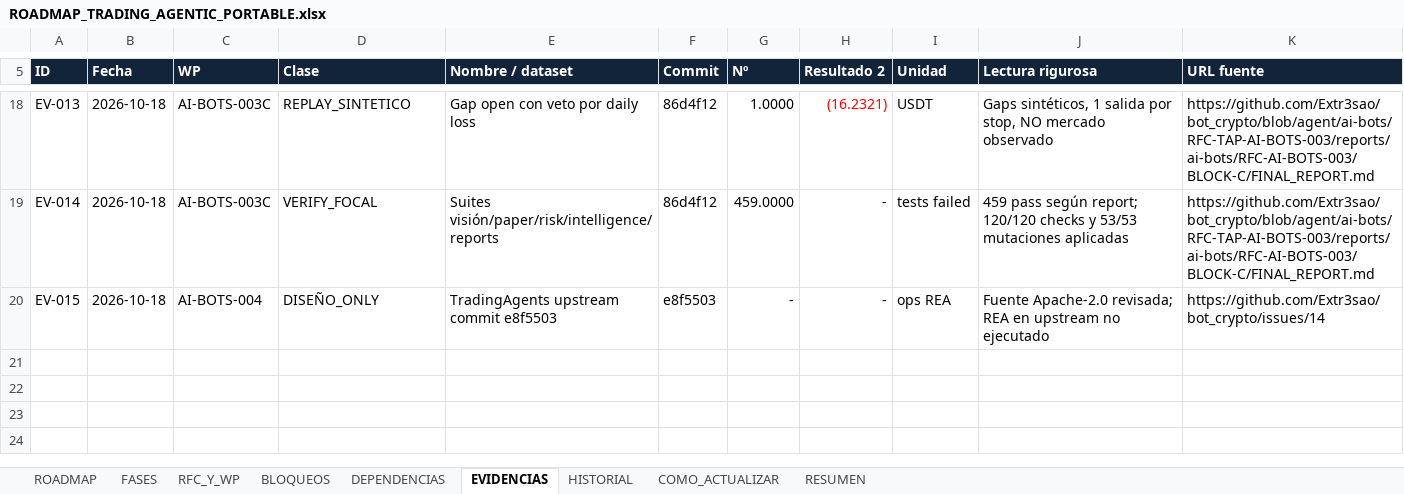
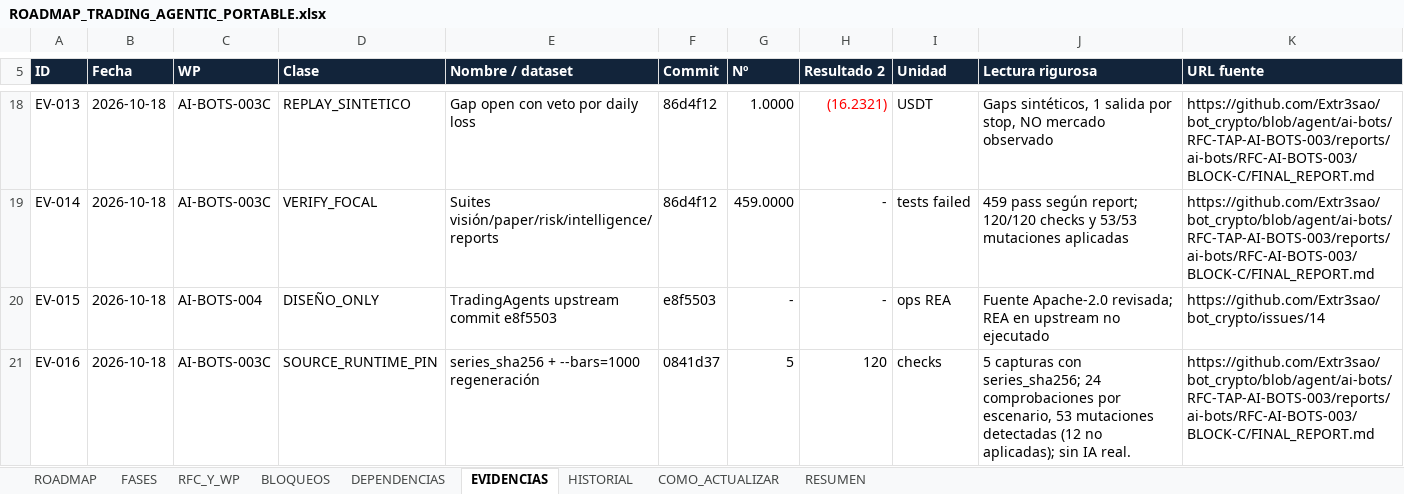
Before and after one commit to Extr3sao/bot_crypto, an Excel workbook: docs/roadmap/ROADMAP_TRADING_AGENTIC_PORTABLE.xlsx, sheet EVIDENCIAS, drawn as a sheet; only a part is shown, gaps mark what is left out; values as stored, in another font and other column widths than the file's, no borders; conditional formats and table styles not drawn; the diff names each change by its address in the sheet, - before the commit and + after, or states it on an @@ line.

```diff
--- a/docs/roadmap/ROADMAP_TRADING_AGENTIC_PORTABLE.xlsx (sheet EVIDENCIAS)
+++ b/docs/roadmap/ROADMAP_TRADING_AGENTIC_PORTABLE.xlsx (sheet EVIDENCIAS)
+row 21: EV-016 | 2026-10-18 | AI-BOTS-003C | SOURCE_RUNTIME_PIN | series_sha256 + --bars=1000 regeneración | 0841d37 | 5 | 120 | checks | 5 capturas con series_sha256; 24 comprobaciones por escenario, 53 mutaciones detectadas (12 no aplicadas); sin IA real. | https://github.com/Extr3sao/bot_crypto/blob/agent/ai-bots/RFC-TAP-AI-BOTS-003/reports/ai-bots/RFC-AI-BOTS-003/BLOCK-C/FINAL_REPORT.md
```
Also changed, not shown: sheet ROADMAP, sheet HISTORIAL, sheet RFC_Y_WP, sheet BLOQUEOS, sheet RESUMEN, sheet FASES, formulas that keep their value, charts or pictures, 4 other files.
